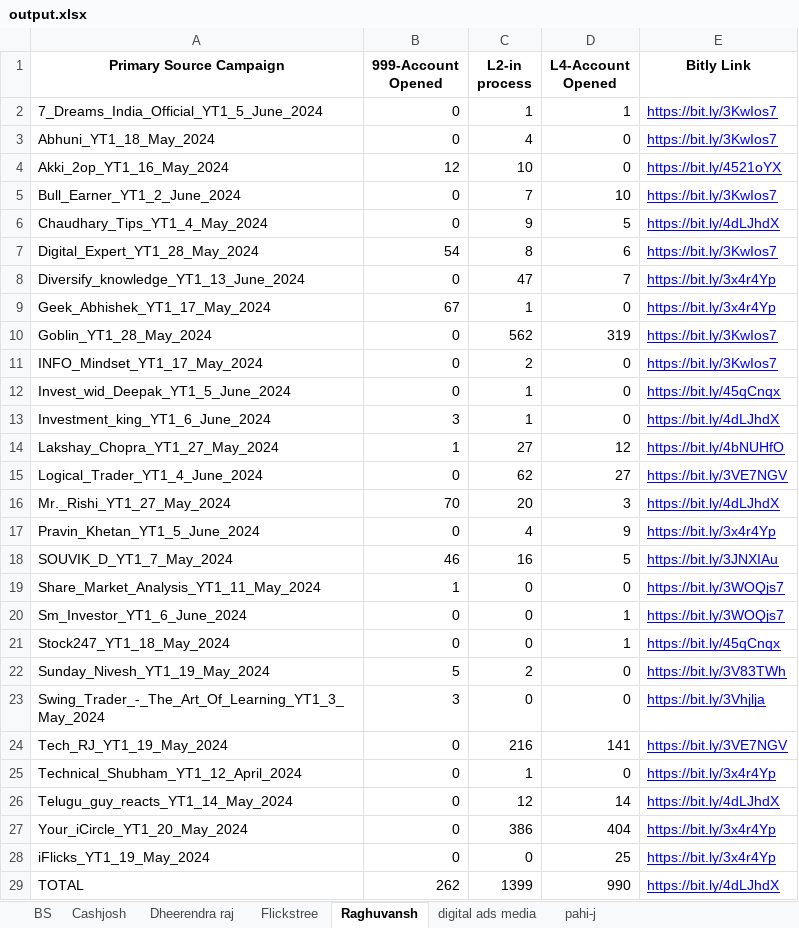
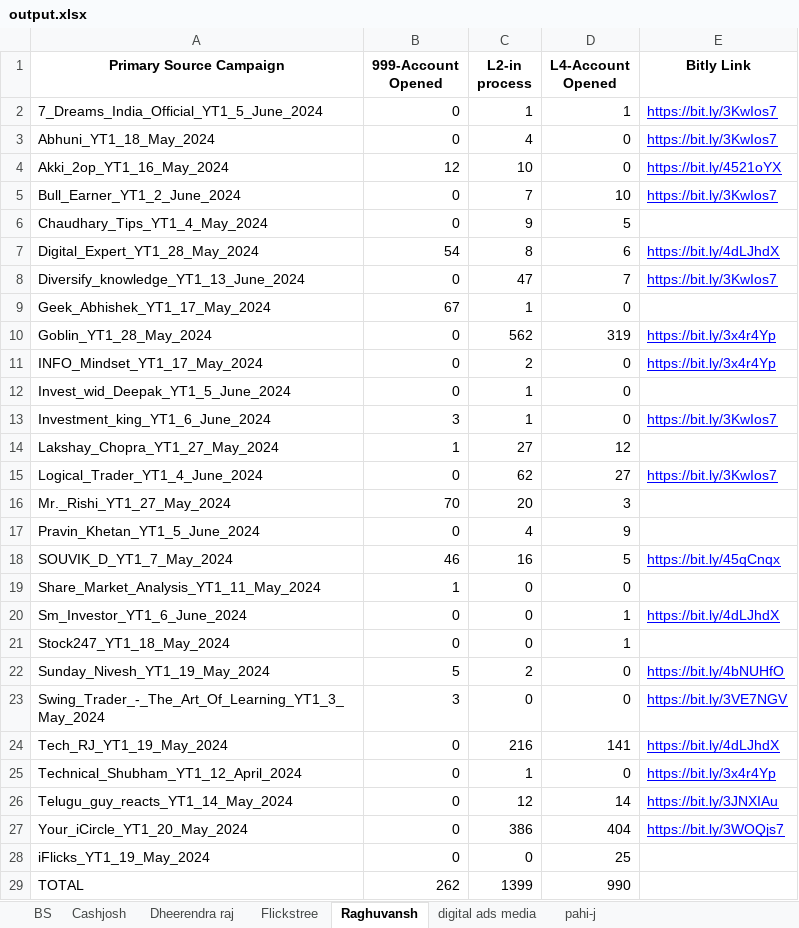
Before and after one commit to sadiq-shaikh-fk/fk-affiliate-avrc, an Excel workbook: excel files/output.xlsx, sheet Raghuvansh, drawn as a sheet; values as stored, in another font and other column widths than the file's, no borders; the diff names each change by its address in the sheet, - before the commit and + after, or states it on an @@ line.

```diff
--- a/excel files/output.xlsx (sheet Raghuvansh)
+++ b/excel files/output.xlsx (sheet Raghuvansh)
-E6 (Bitly Link): https://bit.ly/4dLJhdX
+E6 (Bitly Link): (empty)
-E7 (Bitly Link): https://bit.ly/3KwIos7
+E7 (Bitly Link): https://bit.ly/4dLJhdX
-E8 (Bitly Link): https://bit.ly/3x4r4Yp
+E8 (Bitly Link): https://bit.ly/3KwIos7
-E9 (Bitly Link): https://bit.ly/3x4r4Yp
+E9 (Bitly Link): (empty)
-E10:E11 (Bitly Link): https://bit.ly/3KwIos7
+E10:E11 (Bitly Link): https://bit.ly/3x4r4Yp
-E12 (Bitly Link): https://bit.ly/45qCnqx
+E12 (Bitly Link): (empty)
-E13 (Bitly Link): https://bit.ly/4dLJhdX
+E13 (Bitly Link): https://bit.ly/3KwIos7
-E14 (Bitly Link): https://bit.ly/4bNUHfO
+E14 (Bitly Link): (empty)
-E15 (Bitly Link): https://bit.ly/3VE7NGV
+E15 (Bitly Link): https://bit.ly/3KwIos7
-E16 (Bitly Link): https://bit.ly/4dLJhdX
+E16 (Bitly Link): (empty)
-E17 (Bitly Link): https://bit.ly/3x4r4Yp
+E17 (Bitly Link): (empty)
-E18 (Bitly Link): https://bit.ly/3JNXIAu
+E18 (Bitly Link): https://bit.ly/45qCnqx
-E19 (Bitly Link): https://bit.ly/3WOQjs7
+E19 (Bitly Link): (empty)
-E20 (Bitly Link): https://bit.ly/3WOQjs7
+E20 (Bitly Link): https://bit.ly/4dLJhdX
-E21 (Bitly Link): https://bit.ly/45qCnqx
+E21 (Bitly Link): (empty)
-E22 (Bitly Link): https://bit.ly/3V83TWh
+E22 (Bitly Link): https://bit.ly/4bNUHfO
-E23 (Bitly Link): https://bit.ly/3Vhjlja
+E23 (Bitly Link): https://bit.ly/3VE7NGV
-E24 (Bitly Link): https://bit.ly/3VE7NGV
+E24 (Bitly Link): https://bit.ly/4dLJhdX
-E26 (Bitly Link): https://bit.ly/4dLJhdX
+E26 (Bitly Link): https://bit.ly/3JNXIAu
-E27 (Bitly Link): https://bit.ly/3x4r4Yp
+E27 (Bitly Link): https://bit.ly/3WOQjs7
-E28 (Bitly Link): https://bit.ly/3x4r4Yp
+E28 (Bitly Link): (empty)
-E29 (Bitly Link): https://bit.ly/4dLJhdX
+E29 (Bitly Link): (empty)
```
Also changed, not shown: sheet BS, 1 other file.
